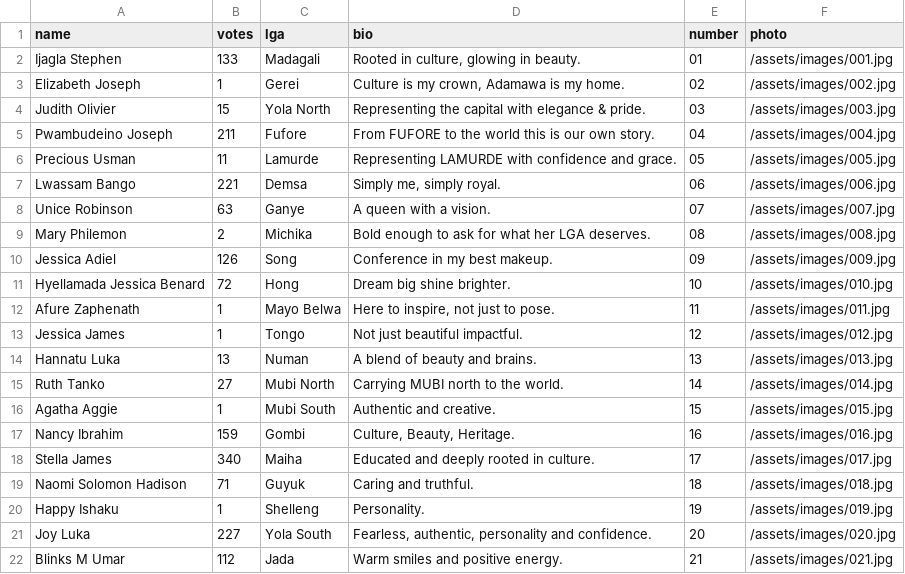
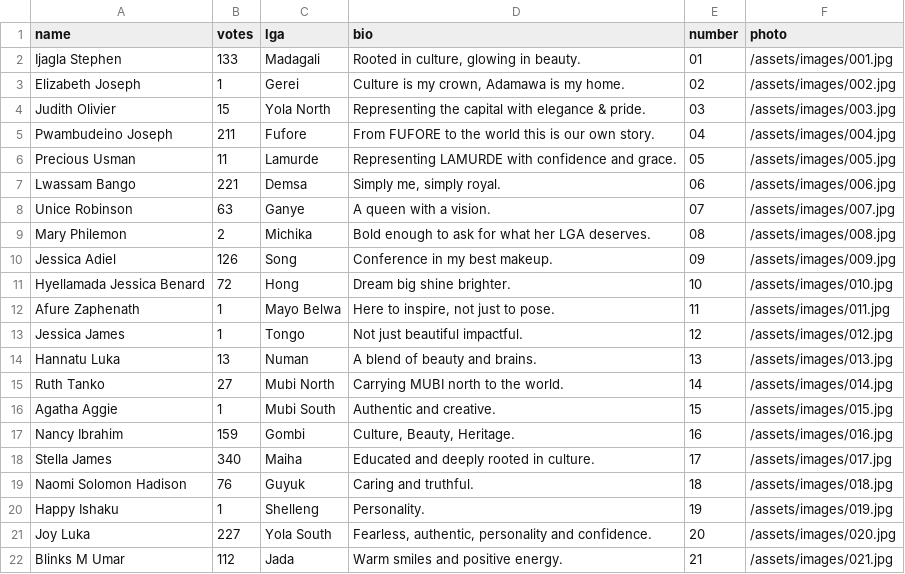
Before and after one commit to Abeltrust/ADAMAWALensBattle, a CSV file: contestants.csv, drawn as a sheet.

Commit message:
Correct Naomi Solomon Hadison's contestant ID
Updated Naomi Solomon Hadison's ID from 71 to 76.

```diff
--- a/contestants.csv
+++ b/contestants.csv
@@ -18,3 +18,3 @@ Nancy Ibrahim,159,Gombi,"Culture, Beauty, Heritage.",16,/assets/images/016.jpg
 Stella James,340,Maiha,"Educated and deeply rooted in culture.",17,/assets/images/017.jpg
-Naomi Solomon Hadison,71,Guyuk,"Caring and truthful.",18,/assets/images/018.jpg
+Naomi Solomon Hadison,76,Guyuk,"Caring and truthful.",18,/assets/images/018.jpg
 Happy Ishaku,1,Shelleng,"Personality.",19,/assets/images/019.jpg
```
